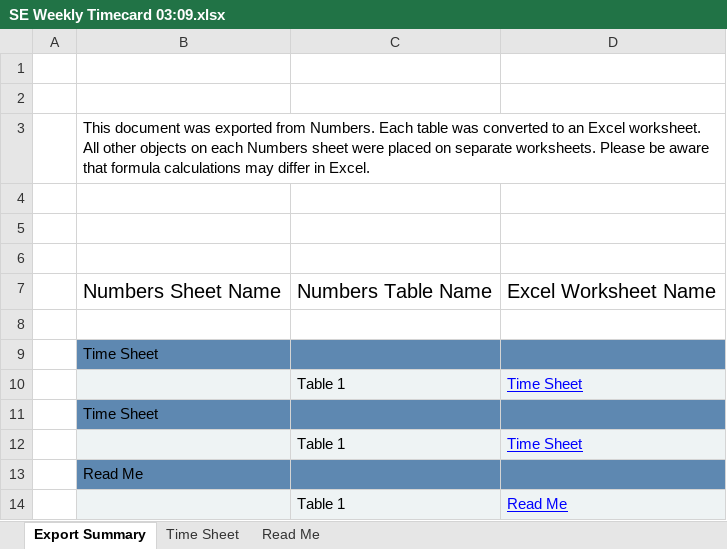
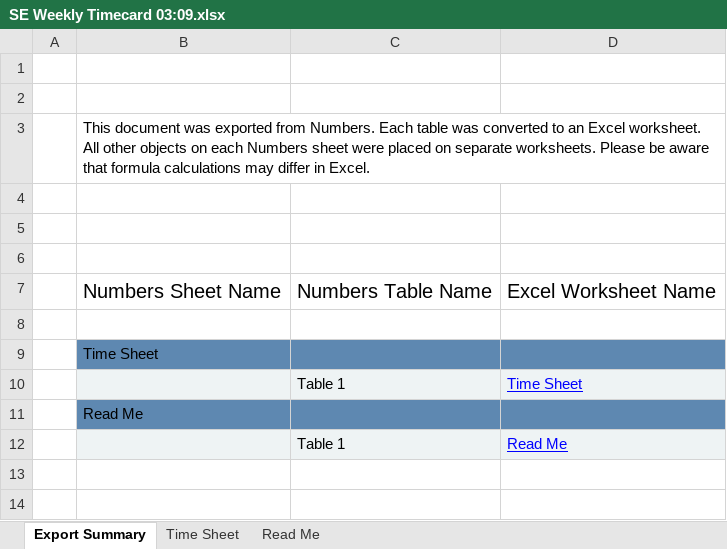
Before and after one commit to PickledPenguin/Auto_Grade, an Excel workbook: Excel/SE Weekly Timecard 03:09.xlsx, sheet Export Summary, drawn as a sheet; values as stored, in another font and other column widths than the file's, no borders; the diff names each change by its address in the sheet, - before the commit and + after, or states it on an @@ line.

Commit message:
Changed insert waypoint to require a sheet name. Added optional format string for datetime data. Cleaned up format for printing excel data

```diff
--- a/Excel/SE Weekly Timecard 03:09.xlsx (sheet Export Summary)
+++ b/Excel/SE Weekly Timecard 03:09.xlsx (sheet Export Summary)
-row 11:  | Time Sheet
-row 12:  |  | Table 1 | Time Sheet
```
Also changed, not shown: 4 other files.
